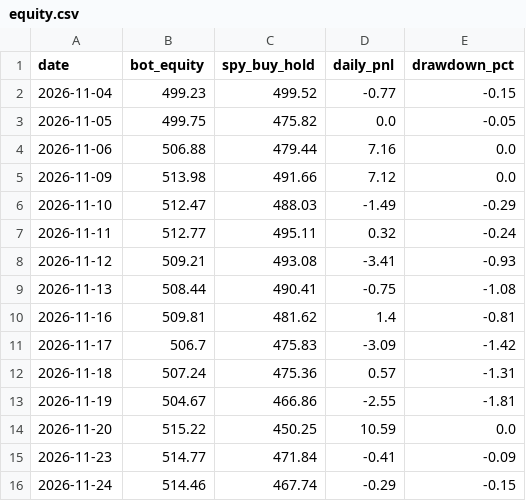
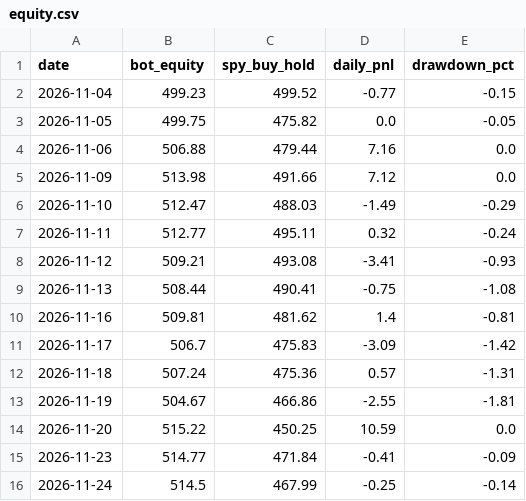
Before and after one commit to TheutzuBosu/theo-trading-bot, a CSV file: state/equity.csv, drawn as a sheet.

Commit message:
chore(state): actualizare equity.csv

```diff
--- a/state/equity.csv
+++ b/state/equity.csv
@@ -15,2 +15,2 @@ date,bot_equity,spy_buy_hold,daily_pnl,drawdown_pct
 2026-11-23,514.77,471.84,-0.41,-0.09
-2026-11-24,514.46,467.74,-0.29,-0.15
+2026-11-24,514.5,467.99,-0.25,-0.14
```
